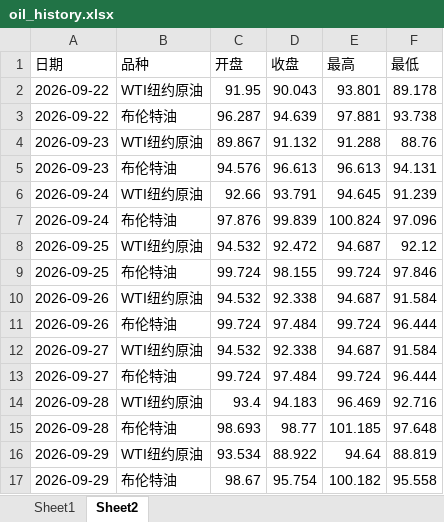
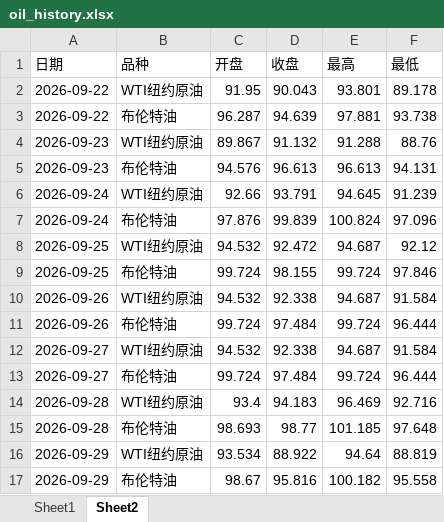
Before and after one commit to no532/Oil-price-update, an Excel workbook: 国际/oil_history.xlsx, sheet Sheet2, drawn as a sheet; values as stored, in another font and other column widths than the file's, no borders; the diff names each change by its address in the sheet, - before the commit and + after, or states it on an @@ line.

```diff
--- a/国际/oil_history.xlsx (sheet Sheet2)
+++ b/国际/oil_history.xlsx (sheet Sheet2)
-D17 (收盘): 95.754
+D17 (收盘): 95.816
```
Also changed, not shown: sheet Sheet1, 2 other files.
